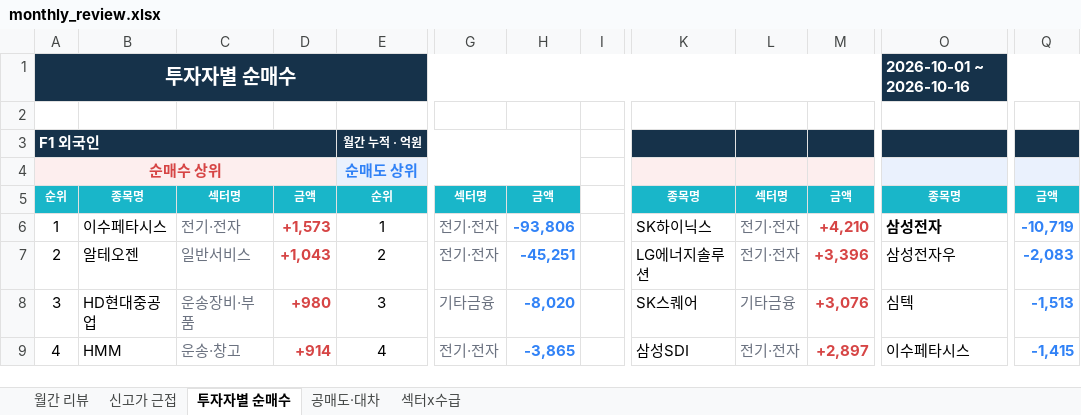
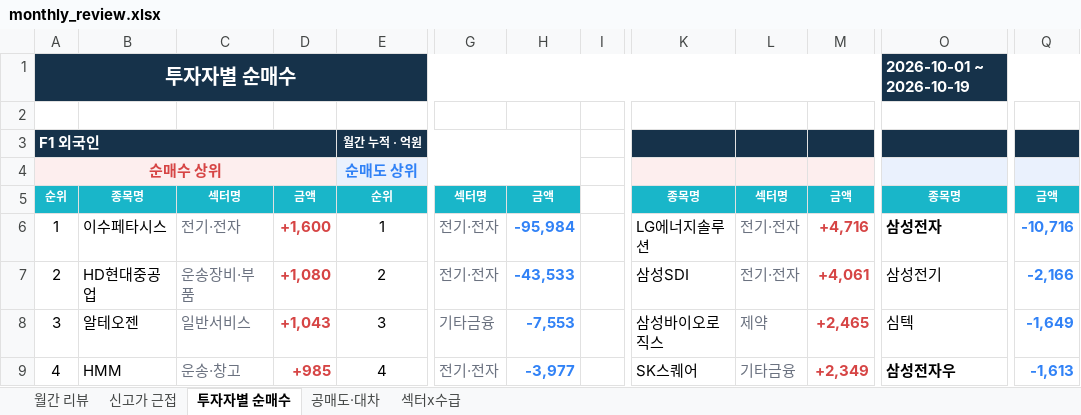
Before and after one commit to jykim0048/backtest_stock, an Excel workbook: public/monthly_review.xlsx, sheet 투자자별 순매수, drawn as a sheet; only a part is shown, gaps mark what is left out; values as stored, in another font and other column widths than the file's, no borders; the diff covers the shown part only; the diff names each change by its address in the sheet, - before the commit and + after, or states it on an @@ line.

```diff
--- a/public/monthly_review.xlsx (sheet 투자자별 순매수)
+++ b/public/monthly_review.xlsx (sheet 투자자별 순매수)
-O1: 2026-10-01 ~ 2026-10-16
+O1: 2026-10-01 ~ 2026-10-19
-D6: +1,573
+D6: +1,600
-H6: -93,806
+H6: -95,984
-K6: SK하이닉스
+K6: LG에너지솔루션
-M6: +4,210
+M6: +4,716
-Q6: -10,719
+Q6: -10,716
-B7: 알테오젠
+B7: HD현대중공업
-C7: 일반서비스
+C7: 운송장비·부품
-D7: +1,043
+D7: +1,080
-H7: -45,251
+H7: -43,533
-K7: LG에너지솔루션
+K7: 삼성SDI
-M7: +3,396
+M7: +4,061
-O7: 삼성전자우
+O7: 삼성전기
-Q7: -2,083
+Q7: -2,166
-B8: HD현대중공업
+B8: 알테오젠
-C8: 운송장비·부품
+C8: 일반서비스
-D8: +980
+D8: +1,043
-H8: -8,020
+H8: -7,553
-K8: SK스퀘어
+K8: 삼성바이오로직스
-L8: 기타금융
+L8: 제약
-M8: +3,076
+M8: +2,465
-Q8: -1,513
+Q8: -1,649
-D9: +914
+D9: +985
-H9: -3,865
+H9: -3,977
-K9: 삼성SDI
+K9: SK스퀘어
-L9: 전기·전자
+L9: 기타금융
-M9: +2,897
+M9: +2,349
-O9: 이수페타시스
+O9: 삼성전자우
-O9 bold: off
+O9 bold: on
-Q9: -1,415
+Q9: -1,613
```
Also changed, not shown: 3 added rows, 3 removed rows, 272 edited cells and cell formats elsewhere in this sheet, sheet 월간 리뷰, sheet 섹터x수급, sheet 신고가 근접, sheet 공매도·대차, public/reports/monthly_review/2026-10.xlsx, 4 other files.
